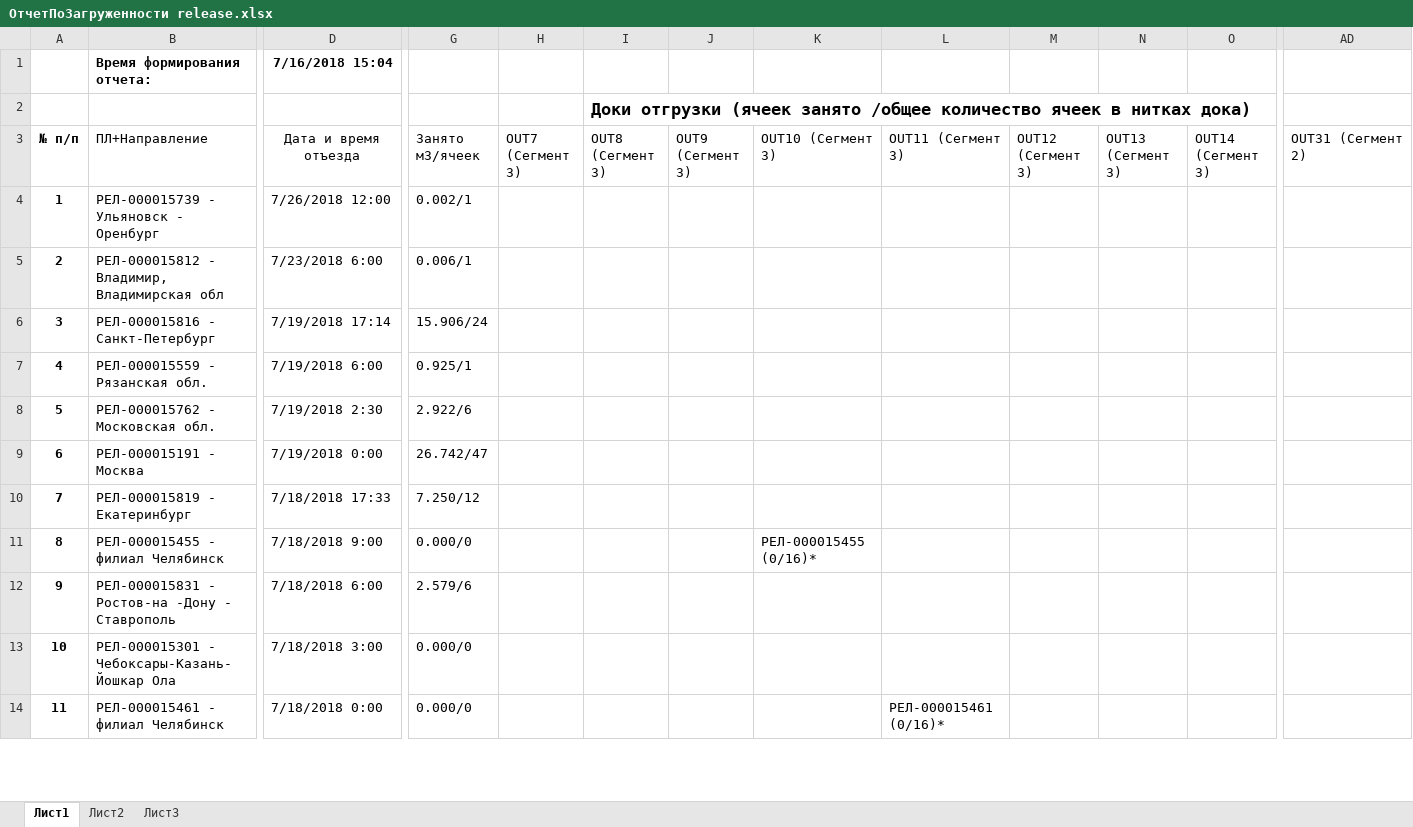
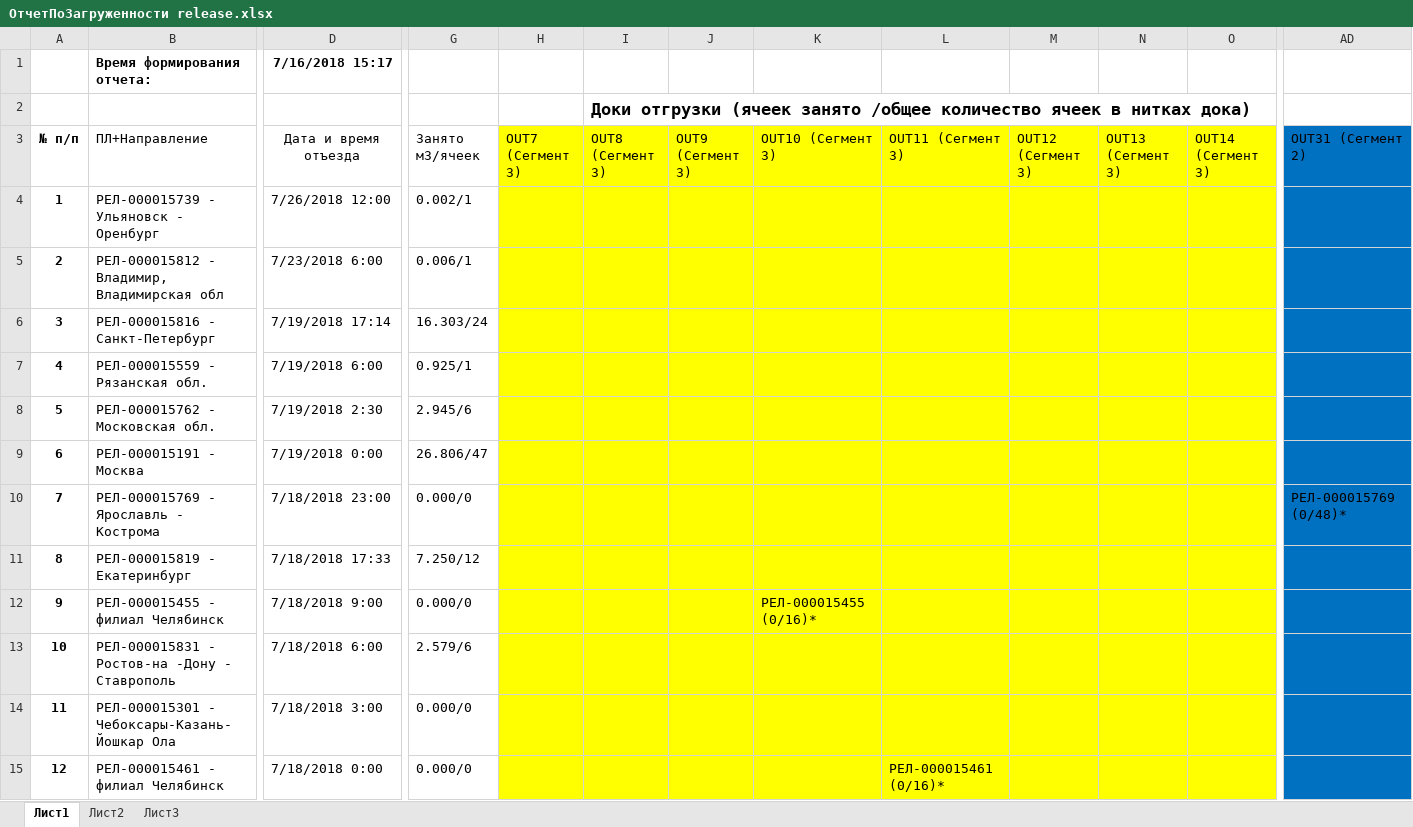
Before and after one commit to AndreyKrbn/SQL-GateLoading, an Excel workbook: ОтчетПоЗагруженности release.xlsx, sheet Лист1, drawn as a sheet; only a part is shown, gaps mark what is left out; values as stored, in another font and other column widths than the file's, no borders; table styles not drawn; addresses are those after the commit; rows hold the shown columns only; the diff covers the shown part only; the diff names each change by its address in the sheet, - before the commit and + after, or states it on an @@ line.

Commit message:
fields

```diff
--- a/ОтчетПоЗагруженности release.xlsx (sheet Лист1)
+++ b/ОтчетПоЗагруженности release.xlsx (sheet Лист1)
-D1 (Дата и время отъезда): 7/16/2018 15:04
+D1 (Дата и время отъезда): 7/16/2018 15:17
-H3:O9 fill: none
+H3:O9 fill: #FFFF00
-AD3:AD9 fill: none
+AD3:AD9 fill: #0070C0
-G6 (Занято м3/ячеек): 15.906/24
+G6 (Занято м3/ячеек): 16.303/24
-G8 (Занято м3/ячеек): 2.922/6
+G8 (Занято м3/ячеек): 2.945/6
-G9 (Занято м3/ячеек): 26.742/47
+G9 (Занято м3/ячеек): 26.806/47
+row 10: 7 | РЕЛ-000015769 - Ярославль - Кострома | 7/18/2018 23:00 | 0.000/0 |  |  |  |  |  |  |  |  | РЕЛ-000015769 (0/48)*
@@ column A (№ п/п) renumbered between rows 11 and 70 @@
-H11:O15 fill: none
+H11:O15 fill: #FFFF00
-AD11:AD15 fill: none
+AD11:AD15 fill: #0070C0
```
Also changed, not shown: 1 removed row, 28 edited cells and cell formats elsewhere in this sheet.
